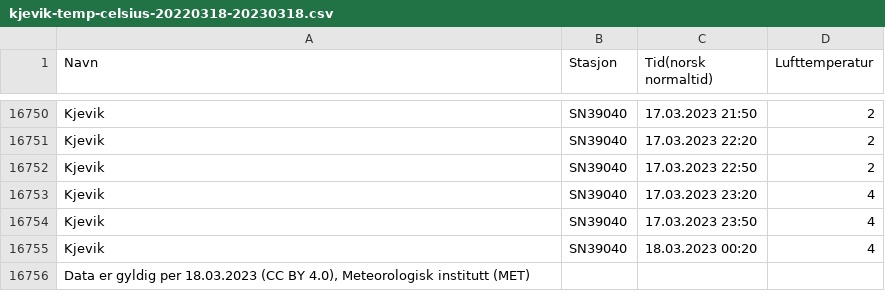
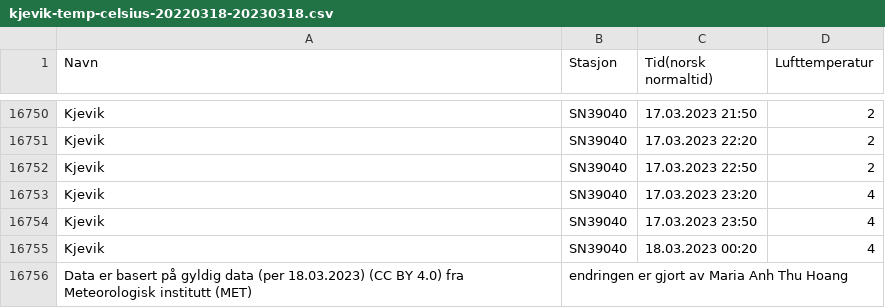
Before and after one commit to uia-worker/minyr, a CSV file: kjevik-temp-celsius-20220318-20230318.csv, drawn as a sheet; only a part is shown, gaps mark what is left out.

Commit message:
Update kjevik-temp-celsius-20220318-20230318.csv

```diff
--- a/kjevik-temp-celsius-20220318-20230318.csv
+++ b/kjevik-temp-celsius-20220318-20230318.csv
@@ -16755,2 +16755,2 @@ Kjevik;SN39040;17.03.2023 23:50;4
 Kjevik;SN39040;18.03.2023 00:20;4
-Data er gyldig per 18.03.2023 (CC BY 4.0), Meteorologisk institutt (MET);;;
+Data er basert på gyldig data (per 18.03.2023) (CC BY 4.0) fra Meteorologisk institutt (MET);endringen er gjort av Maria Anh Thu Hoang
```
